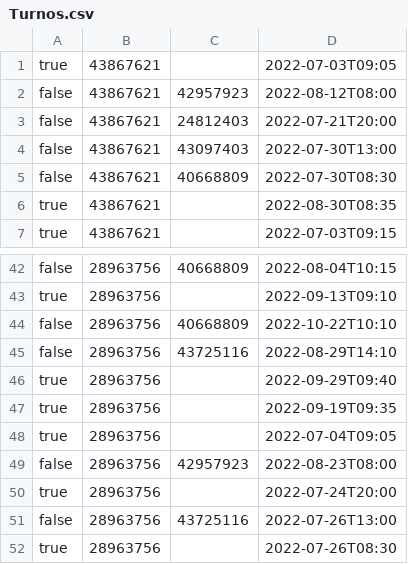
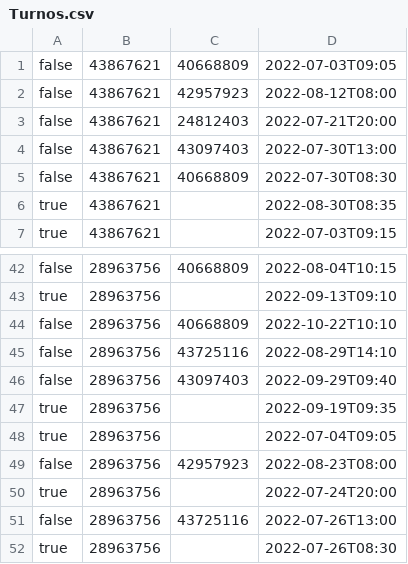
Before and after one commit to FelipePipe2002/TrabajoMetodologia, a CSV file: ProjectJava/Turnos.csv, drawn as a sheet; only a part is shown, gaps mark what is left out.

```diff
--- a/ProjectJava/Turnos.csv
+++ b/ProjectJava/Turnos.csv
@@ -1,2 +1,2 @@
-true,43867621,,2022-07-03T09:05
+false,43867621,40668809,2022-07-03T09:05
 false,43867621,42957923,2022-08-12T08:00
@@ -45,3 +45,3 @@ false,28963756,40668809,2022-10-22T10:10
 false,28963756,43725116,2022-08-29T14:10
-true,28963756,,2022-09-29T09:40
+false,28963756,43097403,2022-09-29T09:40
 true,28963756,,2022-09-19T09:35
```
Also changed, not shown: ProjectJava/Pacientes.csv, 5 other files.
